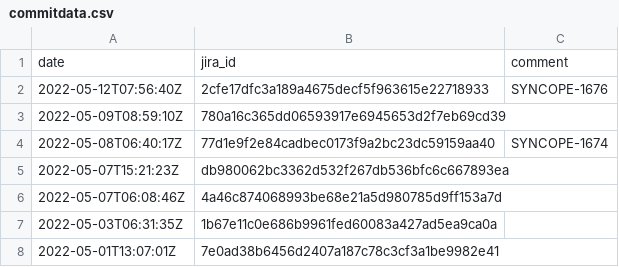
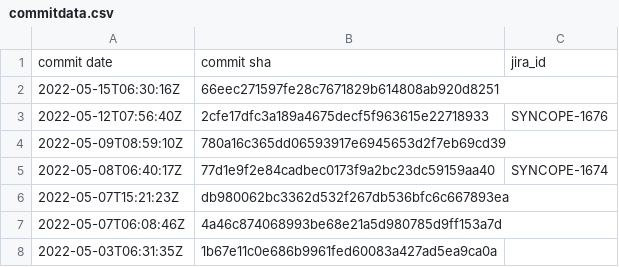
Before and after one commit to ElisaVerza/deliverableOne, a CSV file: deliverableone/commitdata.csv, drawn as a sheet; only a part is shown; the shorter side is filled out with more unchanged rows; removed rows and columns are numbered as before the commit, all else as after; the diff names each change by its address in the sheet, - before the commit and + after, or states it on an @@ line.

```diff
--- a/deliverableone/commitdata.csv
+++ b/deliverableone/commitdata.csv
-row 1: date | jira_id | comment
+row 1: commit date | commit sha | jira_id
+row 2: 2022-05-15T06:30:16Z | 66eec271597fe28c7671829b614808ab920d8251
```
Also changed, not shown: 8 other files.
